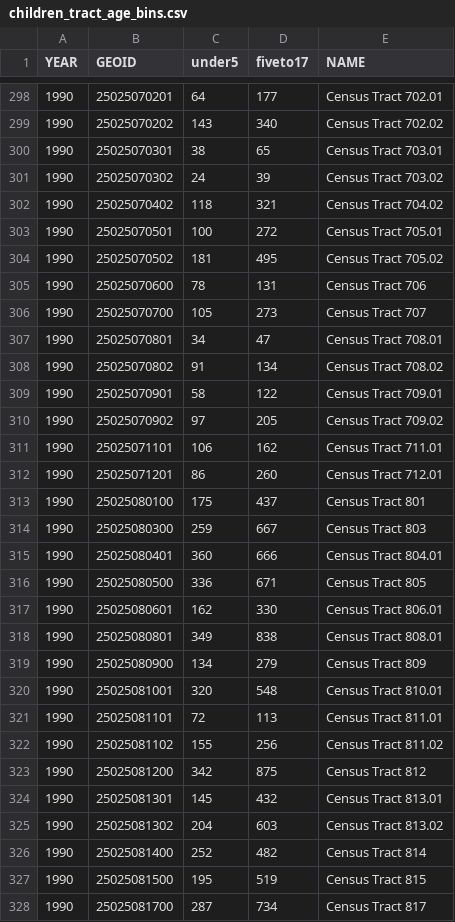
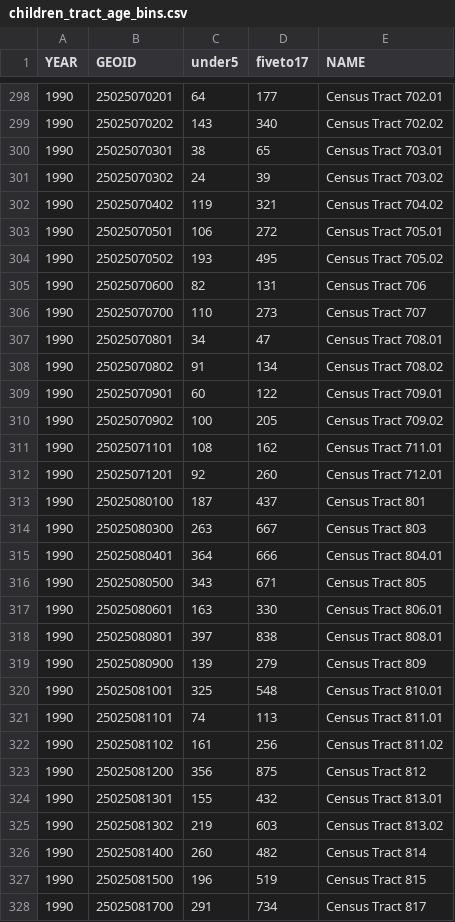
Before and after one commit to bpda-research-division/neighborhood-change, a CSV file: data_preprocessing/csv/children_tract_age_bins.csv, drawn as a sheet; only a part is shown, gaps mark what is left out; the diff covers the shown part only.

```diff
--- a/data_preprocessing/csv/children_tract_age_bins.csv
+++ b/data_preprocessing/csv/children_tract_age_bins.csv
@@ -301,28 +301,28 @@ YEAR,GEOID,under5,fiveto17,NAME
 1990,25025070302,24,39,Census Tract 703.02
-1990,25025070402,118,321,Census Tract 704.02
-1990,25025070501,100,272,Census Tract 705.01
-1990,25025070502,181,495,Census Tract 705.02
-1990,25025070600,78,131,Census Tract 706
-1990,25025070700,105,273,Census Tract 707
+1990,25025070402,119,321,Census Tract 704.02
+1990,25025070501,106,272,Census Tract 705.01
+1990,25025070502,193,495,Census Tract 705.02
+1990,25025070600,82,131,Census Tract 706
+1990,25025070700,110,273,Census Tract 707
 1990,25025070801,34,47,Census Tract 708.01
 1990,25025070802,91,134,Census Tract 708.02
-1990,25025070901,58,122,Census Tract 709.01
-1990,25025070902,97,205,Census Tract 709.02
-1990,25025071101,106,162,Census Tract 711.01
-1990,25025071201,86,260,Census Tract 712.01
-1990,25025080100,175,437,Census Tract 801
-1990,25025080300,259,667,Census Tract 803
-1990,25025080401,360,666,Census Tract 804.01
-1990,25025080500,336,671,Census Tract 805
-1990,25025080601,162,330,Census Tract 806.01
-1990,25025080801,349,838,Census Tract 808.01
-1990,25025080900,134,279,Census Tract 809
-1990,25025081001,320,548,Census Tract 810.01
-1990,25025081101,72,113,Census Tract 811.01
-1990,25025081102,155,256,Census Tract 811.02
-1990,25025081200,342,875,Census Tract 812
-1990,25025081301,145,432,Census Tract 813.01
-1990,25025081302,204,603,Census Tract 813.02
-1990,25025081400,252,482,Census Tract 814
-1990,25025081500,195,519,Census Tract 815
-1990,25025081700,287,734,Census Tract 817
+1990,25025070901,60,122,Census Tract 709.01
+1990,25025070902,100,205,Census Tract 709.02
+1990,25025071101,108,162,Census Tract 711.01
+1990,25025071201,92,260,Census Tract 712.01
+1990,25025080100,187,437,Census Tract 801
+1990,25025080300,263,667,Census Tract 803
+1990,25025080401,364,666,Census Tract 804.01
+1990,25025080500,343,671,Census Tract 805
+1990,25025080601,163,330,Census Tract 806.01
+1990,25025080801,397,838,Census Tract 808.01
+1990,25025080900,139,279,Census Tract 809
+1990,25025081001,325,548,Census Tract 810.01
+1990,25025081101,74,113,Census Tract 811.01
+1990,25025081102,161,256,Census Tract 811.02
+1990,25025081200,356,875,Census Tract 812
+1990,25025081301,155,432,Census Tract 813.01
+1990,25025081302,219,603,Census Tract 813.02
+1990,25025081400,260,482,Census Tract 814
+1990,25025081500,196,519,Census Tract 815
+1990,25025081700,291,734,Census Tract 817
```
Also changed, not shown: 105 edited cells elsewhere in this file, data_preprocessing/csv/children_neigh_age_bins.csv, data_preprocessing/csv/children_neigh_race_bins.csv, 7 other files.
